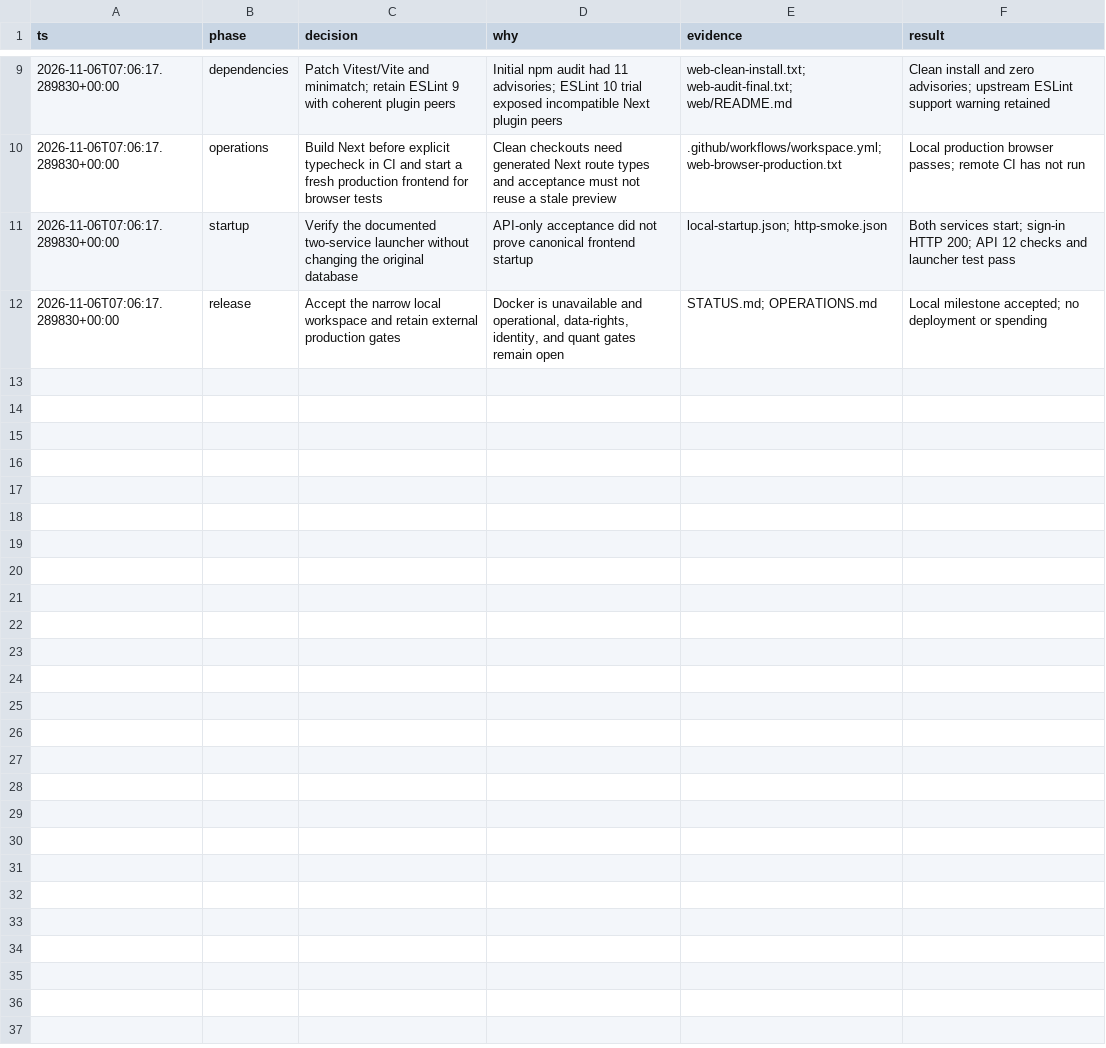
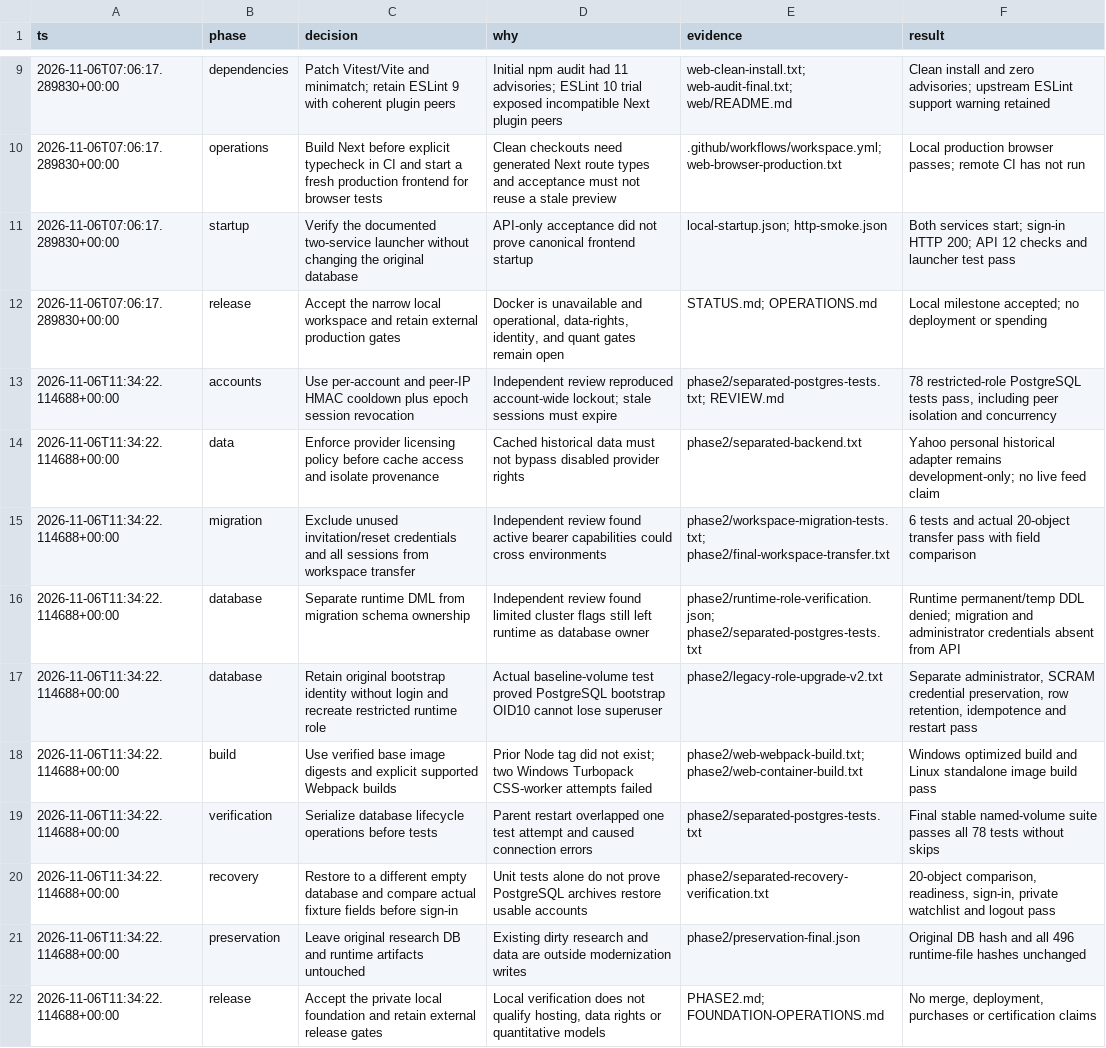
Before and after one commit to virajchoudhary/kesten, a TSV file: docs/implementation/decisions.tsv, drawn as a sheet; only a part is shown, gaps mark what is left out; the diff names each change by its address in the sheet, - before the commit and + after, or states it on an @@ line.

Commit message:
docs: record foundation runtime verification and recovery procedures

```diff
--- a/docs/implementation/decisions.tsv
+++ b/docs/implementation/decisions.tsv
+row 13: 2026-11-06T11:34:22.114688+00:00 | accounts | Use per-account and peer-IP HMAC cooldown plus epoch session revocation | Independent review reproduced account-wide lockout; stale sessions must expire | phase2/separated-postgres-tests.txt; REVIEW.md | 78 restricted-role PostgreSQL tests pass, including peer isolation and concurrency
+row 14: 2026-11-06T11:34:22.114688+00:00 | data | Enforce provider licensing policy before cache access and isolate provenance | Cached historical data must not bypass disabled provider rights | phase2/separated-backend.txt | Yahoo personal historical adapter remains development-only; no live feed claim
+row 15: 2026-11-06T11:34:22.114688+00:00 | migration | Exclude unused invitation/reset credentials and all sessions from workspace transfer | Independent review found active bearer capabilities could cross environments | phase2/workspace-migration-tests.txt; phase2/final-workspace-transfer.txt | 6 tests and actual 20-object transfer pass with field comparison
+row 16: 2026-11-06T11:34:22.114688+00:00 | database | Separate runtime DML from migration schema ownership | Independent review found limited cluster flags still left runtime as database owner | phase2/runtime-role-verification.json; phase2/separated-postgres-tests.txt | Runtime permanent/temp DDL denied; migration and administrator credentials absent from API
+row 17: 2026-11-06T11:34:22.114688+00:00 | database | Retain original bootstrap identity without login and recreate restricted runtime role | Actual baseline-volume test proved PostgreSQL bootstrap OID10 cannot lose superuser | phase2/legacy-role-upgrade-v2.txt | Separate administrator, SCRAM credential preservation, row retention, idempotence and restart pass
+row 18: 2026-11-06T11:34:22.114688+00:00 | build | Use verified base image digests and explicit supported Webpack builds | Prior Node tag did not exist; two Windows Turbopack CSS-worker attempts failed | phase2/web-webpack-build.txt; phase2/web-container-build.txt | Windows optimized build and Linux standalone image build pass
+row 19: 2026-11-06T11:34:22.114688+00:00 | verification | Serialize database lifecycle operations before tests | Parent restart overlapped one test attempt and caused connection errors | phase2/separated-postgres-tests.txt | Final stable named-volume suite passes all 78 tests without skips
+row 20: 2026-11-06T11:34:22.114688+00:00 | recovery | Restore to a different empty database and compare actual fixture fields before sign-in | Unit tests alone do not prove PostgreSQL archives restore usable accounts | phase2/separated-recovery-verification.txt | 20-object comparison, readiness, sign-in, private watchlist and logout pass
+row 21: 2026-11-06T11:34:22.114688+00:00 | preservation | Leave original research DB and runtime artifacts untouched | Existing dirty research and data are outside modernization writes | phase2/preservation-final.json | Original DB hash and all 496 runtime-file hashes unchanged
+row 22: 2026-11-06T11:34:22.114688+00:00 | release | Accept the private local foundation and retain external release gates | Local verification does not qualify hosting, data rights or quantitative models | PHASE2.md; FOUNDATION-OPERATIONS.md | No merge, deployment, purchases or certification claims
```
Also changed, not shown: 42 other files.
